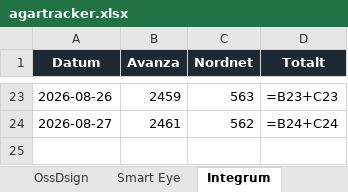
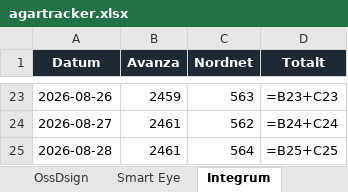
Before and after one commit to aktietracker/tracker, an Excel workbook: data/agartracker.xlsx, sheet Integrum, drawn as a sheet; only a part is shown, gaps mark what is left out; values as stored, in another font and other column widths than the file's, no borders; formulas without a stored value are shown as written; charts and pictures not drawn; the diff names each change by its address in the sheet, - before the commit and + after, or states it on an @@ line.

```diff
--- a/data/agartracker.xlsx (sheet Integrum)
+++ b/data/agartracker.xlsx (sheet Integrum)
+row 25: 2026-08-28 | 2461 | 564 | =B25+C25
```
Also changed, not shown: sheet OssDsign, sheet Smart Eye, charts or pictures, 3 other files.
